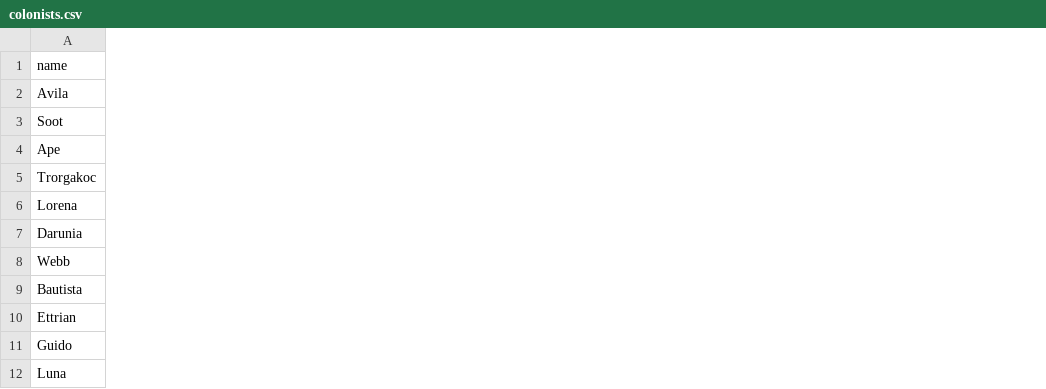
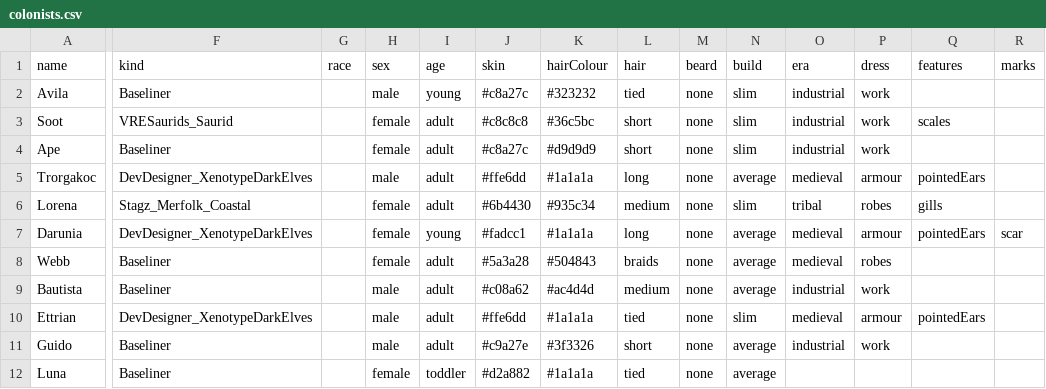
Before and after one commit to silvanalig95-cmd/Rimworld-Helper, a CSV file: docs/portrait-art/batches/colonists.csv, drawn as a sheet; only a part is shown, gaps mark what is left out; the diff covers the shown part only; the diff names each change by its address in the sheet, - before the commit and + after, or states it on an @@ line.

```diff
--- a/docs/portrait-art/batches/colonists.csv
+++ b/docs/portrait-art/batches/colonists.csv
+column F (kind), rows 2-12: Baseliner | VRESaurids_Saurid | Baseliner | DevDesigner_XenotypeDarkElves | Stagz_Merfolk_Coastal | DevDesigner_XenotypeDarkElves | Baseliner | Baseliner | DevDesigner_XenotypeDarkElves | Baseliner | Baseliner
+column G (race), empty
+column H (sex), rows 2-12: male | female | female | male | female | female | female | male | male | male | female
+column I (age), rows 2-12: young | adult | adult | adult | adult | young | adult | adult | adult | adult | toddler
+column J (skin), rows 2-12: #c8a27c | #c8c8c8 | #c8a27c | #ffe6dd | #6b4430 | #fadcc1 | #5a3a28 | #c08a62 | #ffe6dd | #c9a27e | #d2a882
+column K (hairColour), rows 2-12: #323232 | #36c5bc | #d9d9d9 | #1a1a1a | #935c34 | #1a1a1a | #504843 | #ac4d4d | #1a1a1a | #3f3326 | #1a1a1a
+column L (hair), rows 2-12: tied | short | short | long | medium | long | braids | medium | tied | short | tied
+column M (beard), rows 2-12: all none
+column N (build), rows 2-12: slim | slim | slim | average | slim | average | average | average | slim | average | average
+column O (era), rows 2-11: industrial | industrial | industrial | medieval | tribal | medieval | medieval | industrial | medieval | industrial
+column P (dress), rows 2-11: work | work | work | armour | robes | armour | robes | work | armour | work
+column Q (features), rows 3-10: scales |  | pointedEars | gills | pointedEars |  |  | pointedEars
+column R (marks), row 7: scar
```
Also changed, not shown: 2 added columns elsewhere in this file, docs/portrait-art/batches/backdrops.csv, 4 other files.
